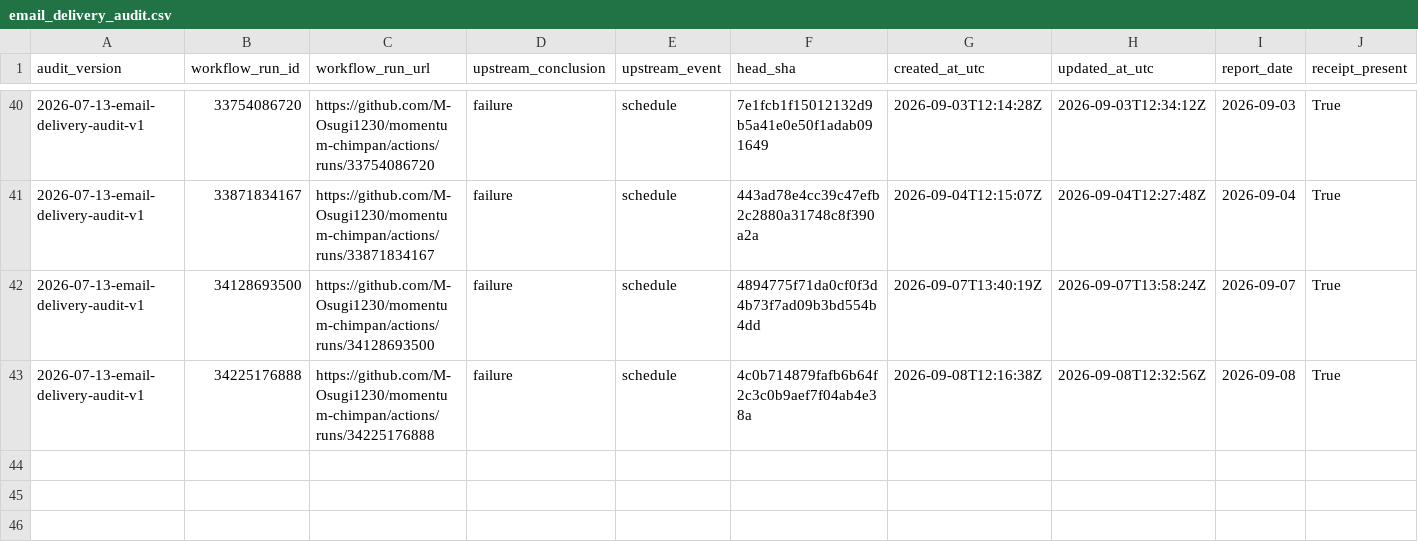
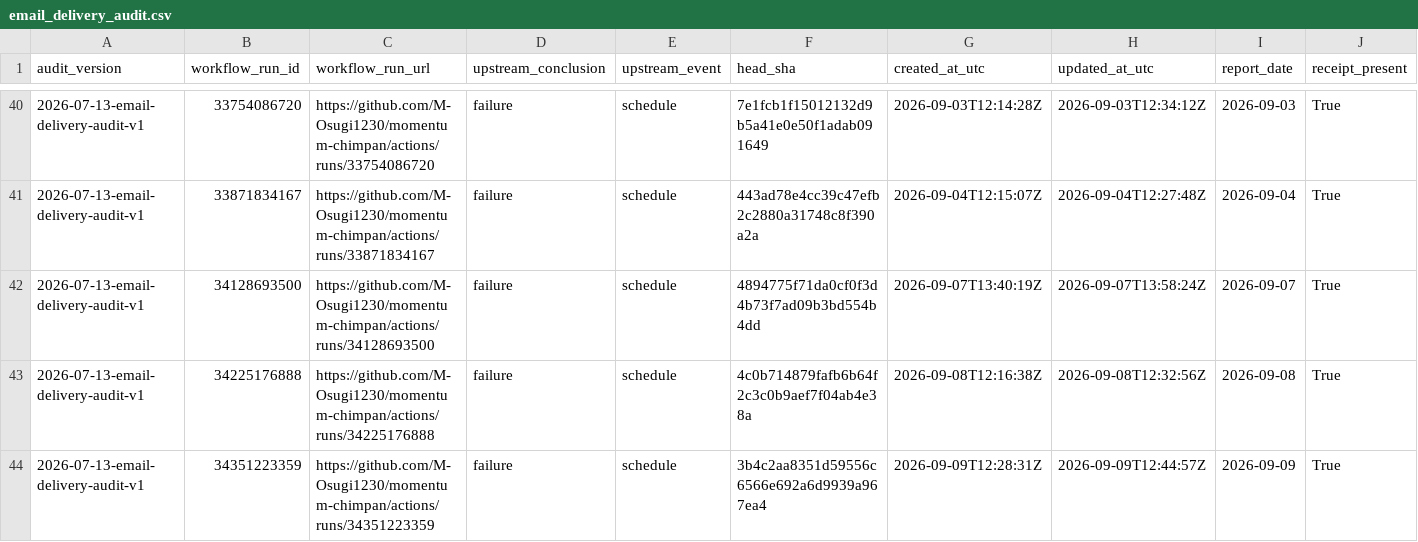
Before and after one commit to M-Osugi1230/momentum-chimpan, a CSV file: research/operations/email_delivery_audit.csv, drawn as a sheet; only a part is shown, gaps mark what is left out; rows hold the shown columns only; the diff names each change by its address in the sheet, - before the commit and + after, or states it on an @@ line.

```diff
--- a/research/operations/email_delivery_audit.csv
+++ b/research/operations/email_delivery_audit.csv
+row 44: 2026-07-13-email-delivery-audit-v1 | 34351223359 | https://github.com/M-Osugi1230/momentum-chimpan/actions/runs/34351223359 | failure | schedule | 3b4c2aa8351d59556c6566e692a6d9939a967ea4 | 2026-09-09T12:28:31Z | 2026-09-09T12:44:57Z | 2026-09-09 | True
```
Also changed, not shown: 1 other file.
